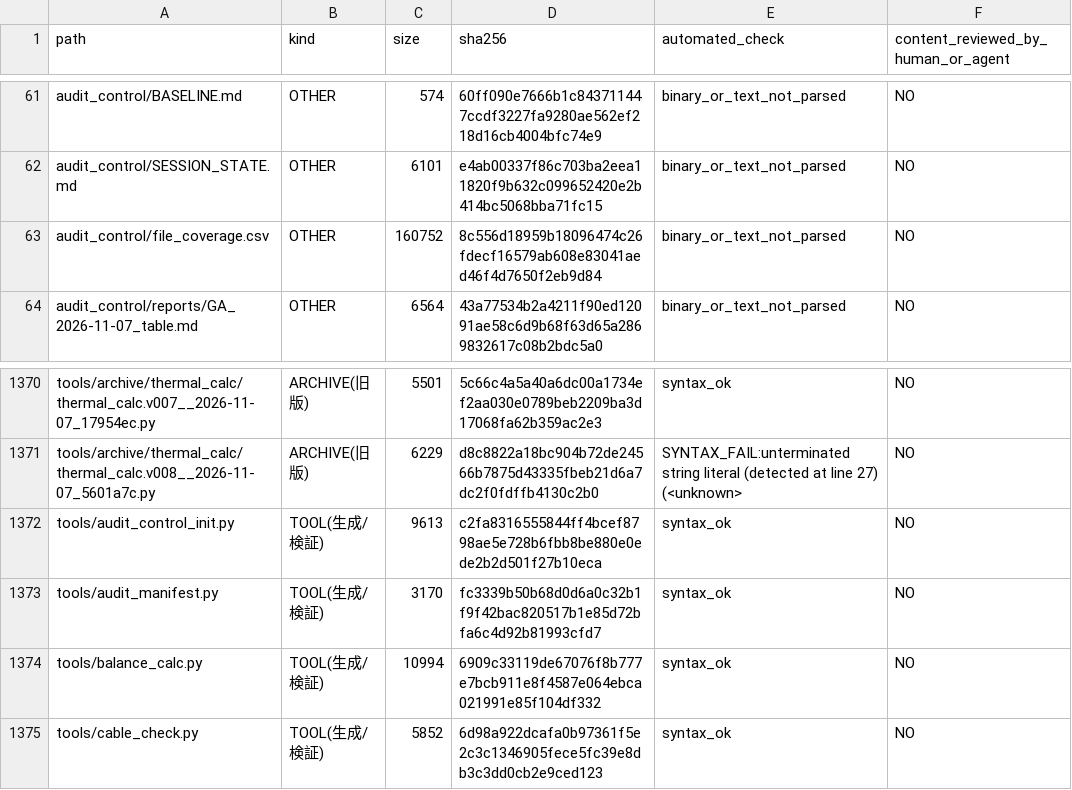
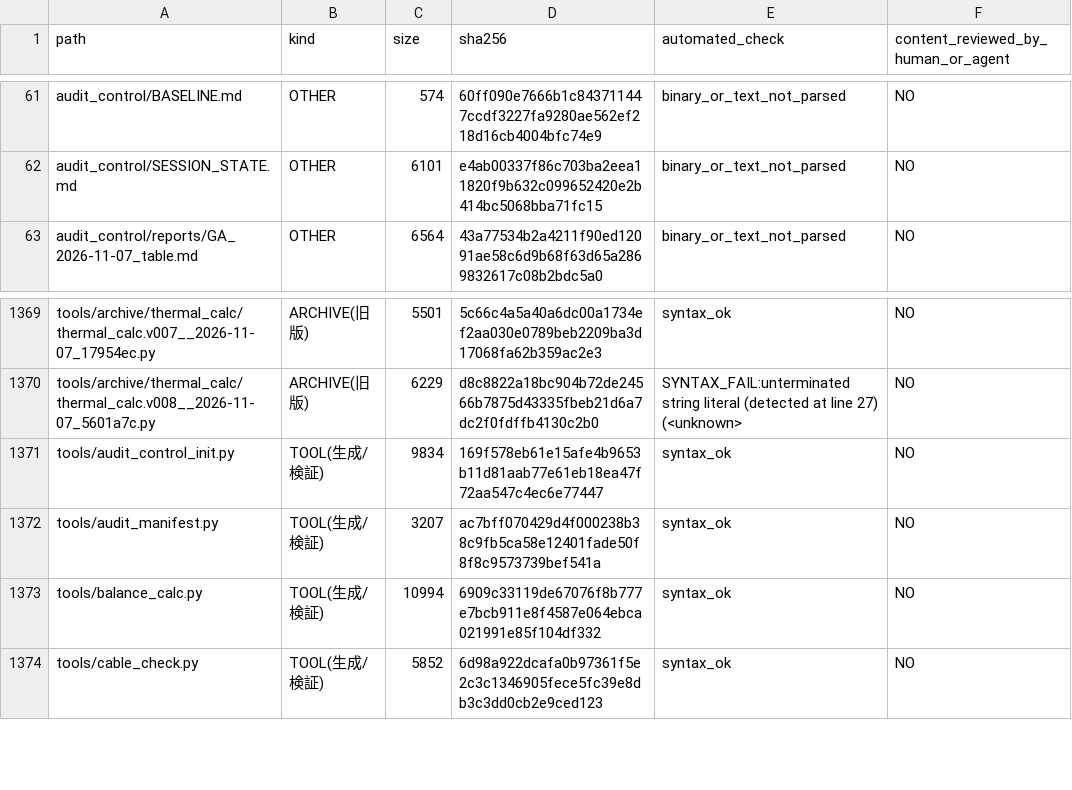
Before and after one commit to mai-ima/imac, a CSV file: audit_output/01_FULL_FILE_MANIFEST.csv, drawn as a sheet; only a part is shown, gaps mark what is left out.

```diff
--- a/audit_output/01_FULL_FILE_MANIFEST.csv
+++ b/audit_output/01_FULL_FILE_MANIFEST.csv
@@ -62,3 +62,2 @@ audit_control/BASELINE.md,OTHER,574,60ff090e7666b1c843711447ccdf3227fa9280ae562e
 audit_control/SESSION_STATE.md,OTHER,6101,e4ab00337f86c703ba2eea11820f9b632c099652420e2b414bc5068bba71fc15,binary_or_text_not_parsed,NO
-audit_control/file_coverage.csv,OTHER,160752,8c556d18959b18096474c26fdecf16579ab608e83041aed46f4d7650f2eb9d84,binary_or_text_not_parsed,NO
 audit_control/reports/GA_2026-11-07_table.md,OTHER,6564,43a77534b2a4211f90ed12091ae58c6d9b68f63d65a2869832617c08b2bdc5a0,binary_or_text_not_parsed,NO
@@ -1371,4 +1370,4 @@ tools/archive/thermal_calc/thermal_calc.v007__2026-11-07_17954ec.py,ARCHIVE(旧
 tools/archive/thermal_calc/thermal_calc.v008__2026-11-07_5601a7c.py,ARCHIVE(旧版),6229,d8c8822a18bc904b72de24566b7875d43335fbeb21d6a7dc2f0fdffb4130c2b0,SYNTAX_FAIL:unterminated string literal (detected at line 27) (<unknown>,NO
-tools/audit_control_init.py,TOOL(生成/検証),9613,c2fa8316555844ff4bcef8798ae5e728b6fbb8be880e0ede2b2d501f27b10eca,syntax_ok,NO
-tools/audit_manifest.py,TOOL(生成/検証),3170,fc3339b50b68d0d6a0c32b1f9f42bac820517b1e85d72bfa6c4d92b81993cfd7,syntax_ok,NO
+tools/audit_control_init.py,TOOL(生成/検証),9834,169f578eb61e15afe4b9653b11d81aab77e61eb18ea47f72aa547c4ec6e77447,syntax_ok,NO
+tools/audit_manifest.py,TOOL(生成/検証),3207,ac7bff070429d4f000238b38c9fb5ca58e12401fade50f8f8c9573739bef541a,syntax_ok,NO
 tools/balance_calc.py,TOOL(生成/検証),10994,6909c33119de67076f8b777e7bcb911e8f4587e064ebca021991e85f104df332,syntax_ok,NO
```
Also changed, not shown: audit_control/file_coverage.csv, 6 other files.
